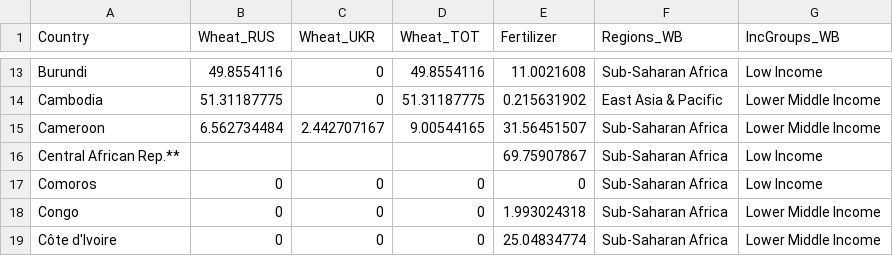
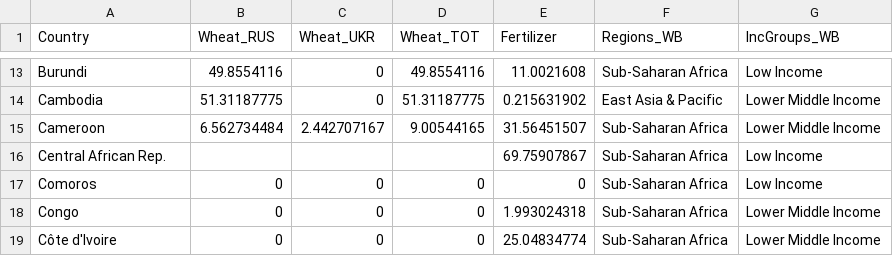
Before and after one commit to nrwpradana/krisis-pangan, a CSV file: data/2_import_rus_ukr_18-20.csv, drawn as a sheet; only a part is shown, gaps mark what is left out; the diff covers the shown part only.

```diff
--- a/data/2_import_rus_ukr_18-20.csv
+++ b/data/2_import_rus_ukr_18-20.csv
@@ -15,3 +15,3 @@ Cambodia,51.31187775,0,51.31187775,0.215631902,East Asia & Pacific,Lower Middle
 Cameroon,6.562734484,2.442707167,9.00544165,31.56451507,Sub-Saharan Africa,Lower Middle Income
-Central African Rep.**,,,,69.75907867,Sub-Saharan Africa,Low Income
+Central African Rep.,,,,69.75907867,Sub-Saharan Africa,Low Income
 Comoros,0,0,0,0,Sub-Saharan Africa,Low Income
```
Also changed, not shown: 10 edited cells elsewhere in this file, 1 other file.
